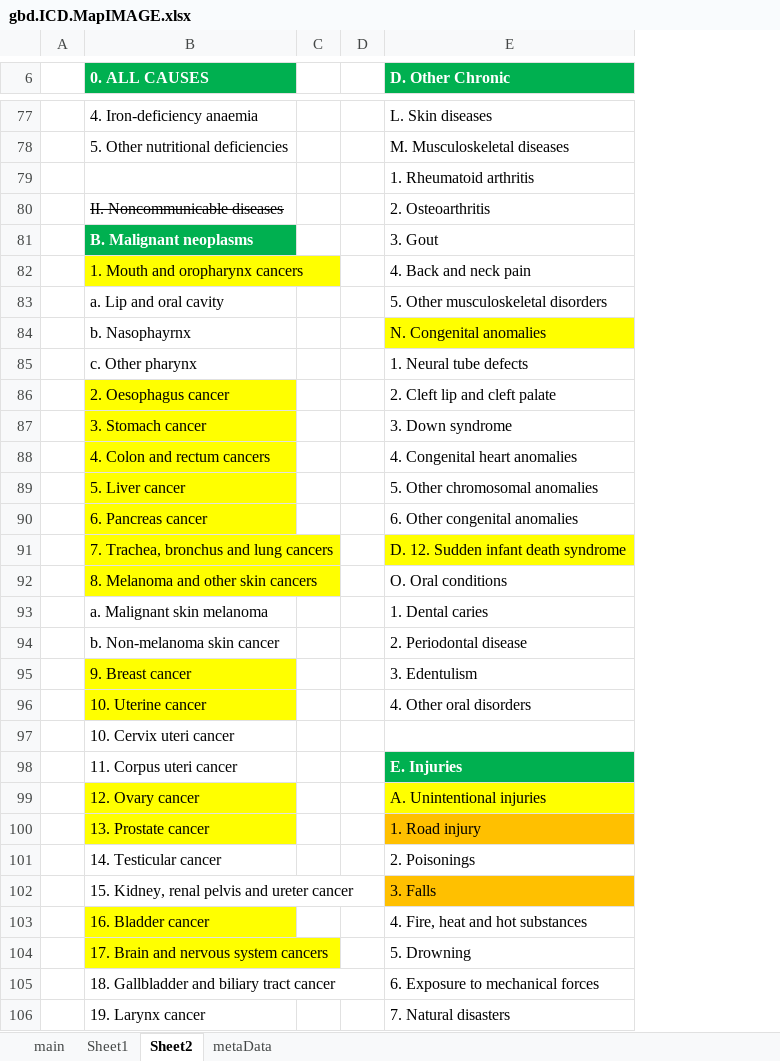
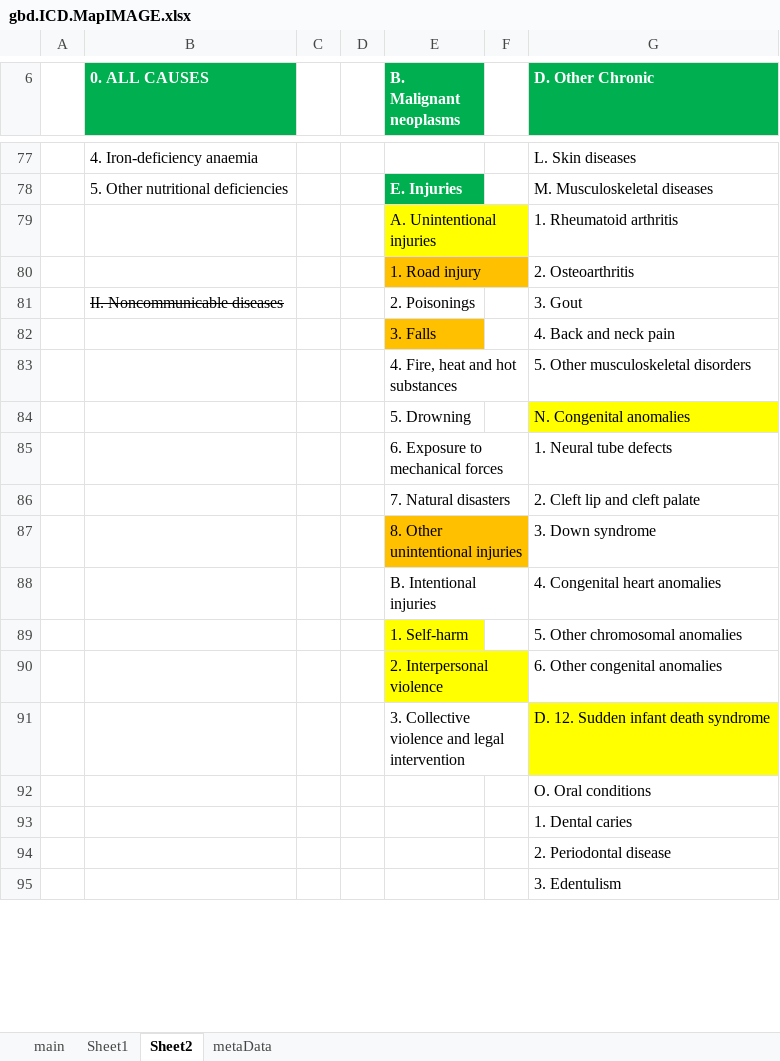
Before and after one commit to mcSamuelDataSci/CACommunityBurden, an Excel workbook: myCBD/myInfo/gbd.ICD.MapIMAGE.xlsx, sheet Sheet2, drawn as a sheet; only a part is shown, gaps mark what is left out; values as stored, in another font and other column widths than the file's, no borders; removed rows and columns are numbered as before the commit, all else as after; the diff covers the shown part only; the diff names each change by its address in the sheet, - before the commit and + after, or states it on an @@ line.

Commit message:
cause list picture change

```diff
--- a/myCBD/myInfo/gbd.ICD.MapIMAGE.xlsx (sheet Sheet2)
+++ b/myCBD/myInfo/gbd.ICD.MapIMAGE.xlsx (sheet Sheet2)
+column E (B. Malignant neoplasms), rows 78-79: E. Injuries | A. Unintentional injuries; rows 81-91: 2. Poisonings | 3. Falls | 4. Fire, heat and hot substances | 5. Drowning | 6. Exposure to mechanical forces | 7. Natural disasters | 8. Other unintentional injuries | B. Intentional injuries | 1. Self-harm | 2. Interpersonal violence | 3. Collective violence and legal intervention
+column F, empty
+row 80:  |  |  |  | 1. Road injury |  | 2. Osteoarthritis
-G81 (D. Other Chronic): 2. Osteoarthritis
+G81 (D. Other Chronic): 3. Gout
-row 81:  | B. Malignant neoplasms |  |  | 3. Gout
-B82 (0. ALL CAUSES): 1. Mouth and oropharynx cancers
+B82 (0. ALL CAUSES): (empty)
-B82 fill: #FFFF00
+B82 fill: none
-B83 (0. ALL CAUSES): a. Lip and oral cavity
+B83 (0. ALL CAUSES): (empty)
-B84 (0. ALL CAUSES): b. Nasophayrnx
+B84 (0. ALL CAUSES): (empty)
-B85 (0. ALL CAUSES): c. Other pharynx
+B85 (0. ALL CAUSES): (empty)
-B86 (0. ALL CAUSES): 2. Oesophagus cancer
+B86 (0. ALL CAUSES): (empty)
-B86:B92 fill: #FFFF00
+B86:B92 fill: none
-B87 (0. ALL CAUSES): 3. Stomach cancer
+B87 (0. ALL CAUSES): (empty)
-B88 (0. ALL CAUSES): 4. Colon and rectum cancers
+B88 (0. ALL CAUSES): (empty)
-B89 (0. ALL CAUSES): 5. Liver cancer
+B89 (0. ALL CAUSES): (empty)
-B90 (0. ALL CAUSES): 6. Pancreas cancer
+B90 (0. ALL CAUSES): (empty)
-B91 (0. ALL CAUSES): 7. Trachea, bronchus and lung cancers
+B91 (0. ALL CAUSES): (empty)
-B92 (0. ALL CAUSES): 8. Melanoma and other skin cancers
+B92 (0. ALL CAUSES): (empty)
-B93 (0. ALL CAUSES): a. Malignant skin melanoma
+B93 (0. ALL CAUSES): (empty)
-B94 (0. ALL CAUSES): b. Non-melanoma skin cancer
+B94 (0. ALL CAUSES): (empty)
-B95 (0. ALL CAUSES): 9. Breast cancer
+B95 (0. ALL CAUSES): (empty)
-B95 fill: #FFFF00
+B95 fill: none
-row 96:  | 10. Uterine cancer |  |  | 4. Other oral disorders
-row 97:  | 10. Cervix uteri cancer
-row 98:  | 11. Corpus uteri cancer |  |  | E. Injuries
-row 99:  | 12. Ovary cancer |  |  | A. Unintentional injuries
-row 100:  | 13. Prostate cancer |  |  | 1. Road injury
-row 101:  | 14. Testicular cancer |  |  | 2. Poisonings
-row 102:  | 15. Kidney, renal pelvis and ureter cancer |  |  | 3. Falls
-row 103:  | 16. Bladder cancer |  |  | 4. Fire, heat and hot substances
-row 104:  | 17. Brain and nervous system cancers |  |  | 5. Drowning
-row 105:  | 18. Gallbladder and biliary tract cancer |  |  | 6. Exposure to mechanical forces
-row 106:  | 19. Larynx cancer |  |  | 7. Natural disasters
```
Also changed, not shown: 15 removed rows, 4 edited cells and cell formats elsewhere in this sheet.
